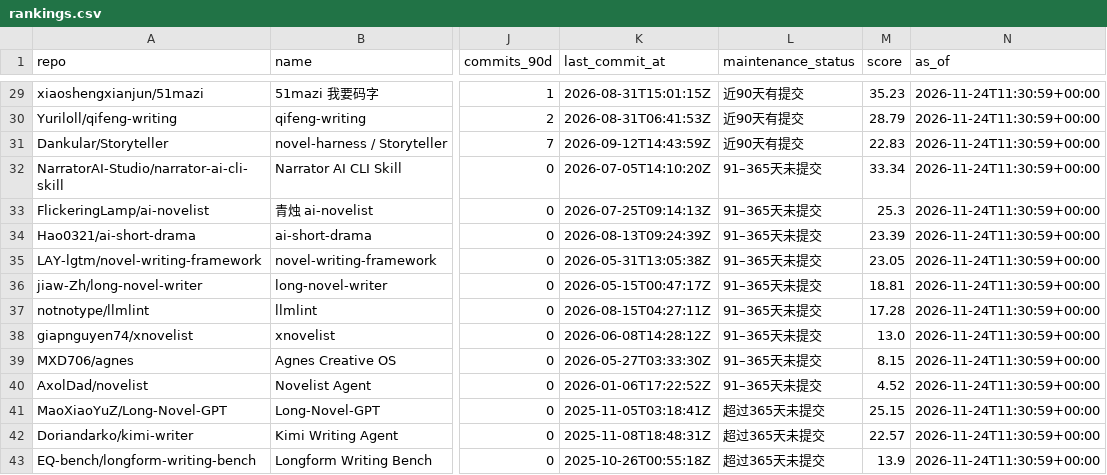
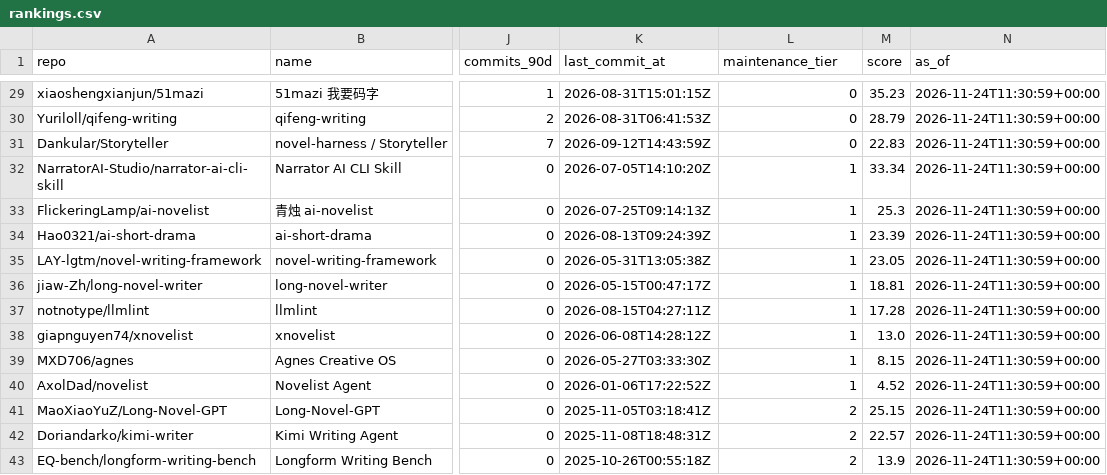
Before and after one commit to ZanePoe/awesome_novel_writing, a CSV file: data/rankings.csv, drawn as a sheet; only a part is shown, gaps mark what is left out; the diff covers the shown part only; the diff names each change by its address in the sheet, - before the commit and + after, or states it on an @@ line.

```diff
--- a/data/rankings.csv
+++ b/data/rankings.csv
-L1: maintenance_status
+L1: maintenance_tier
-L29:L31 (maintenance_tier): 近90天有提交
+L29:L31 (maintenance_tier): 0
-L32:L40 (maintenance_tier): 91–365天未提交
+L32:L40 (maintenance_tier): 1
-L41:L43 (maintenance_tier): 超过365天未提交
+L41:L43 (maintenance_tier): 2
```
Also changed, not shown: 27 edited cells elsewhere in this file, 55 other files.
